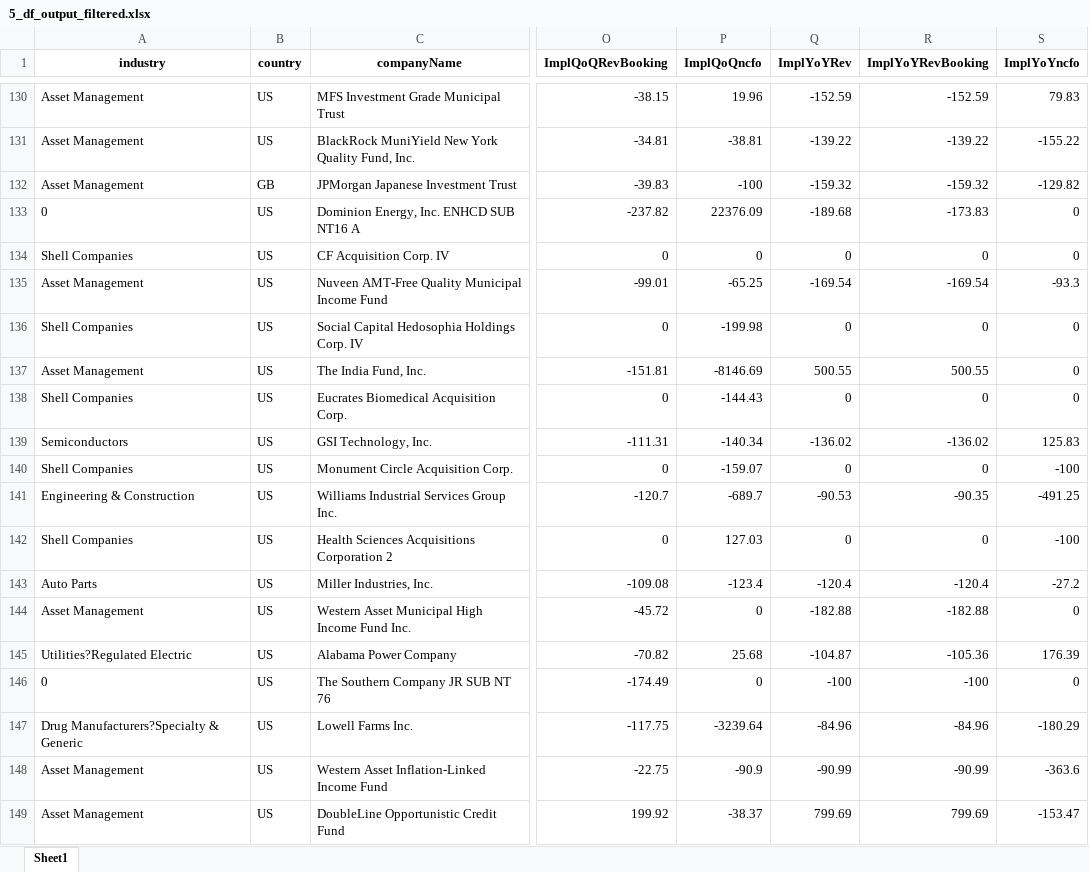
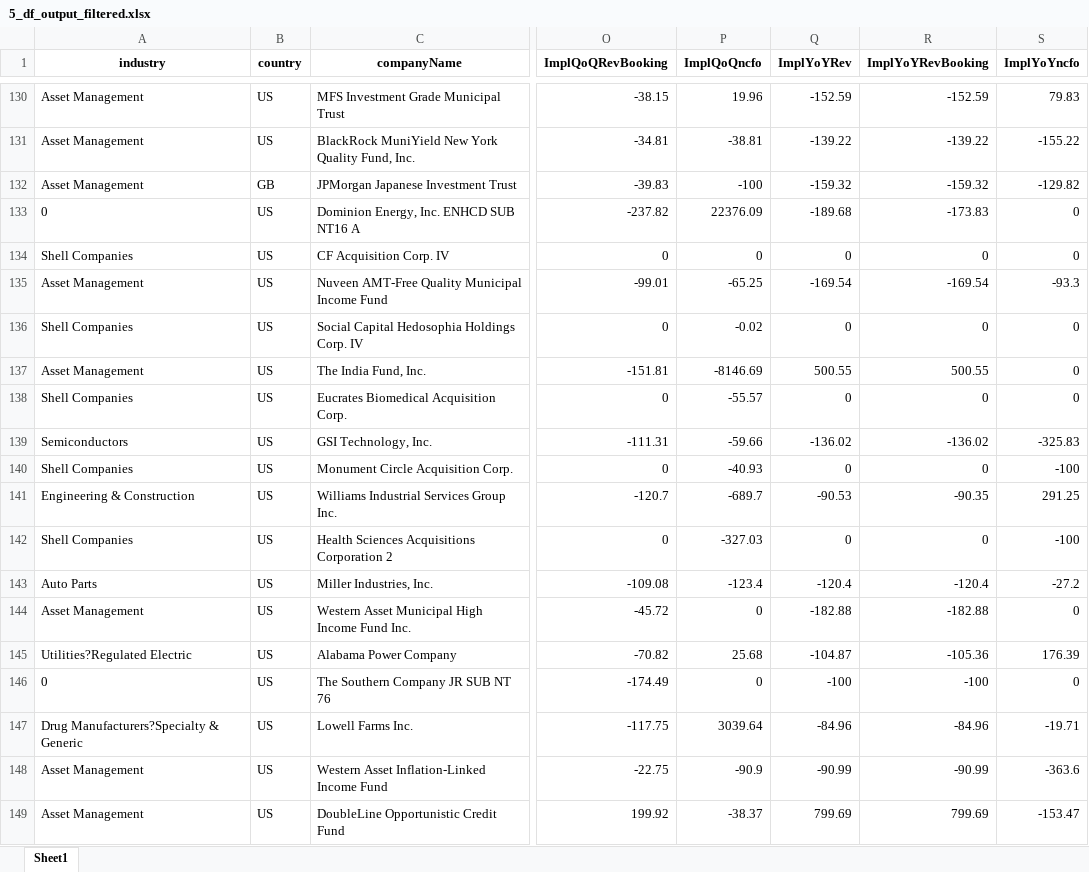
Before and after one commit to randomguy4214/poor-almanac-8, an Excel workbook: 5_df_output_filtered.xlsx, sheet Sheet1, drawn as a sheet; only a part is shown, gaps mark what is left out; values as stored, in another font and other column widths than the file's, no borders; the diff covers the shown part only; the diff names each change by its address in the sheet, - before the commit and + after, or states it on an @@ line.

```diff
--- a/5_df_output_filtered.xlsx (sheet Sheet1)
+++ b/5_df_output_filtered.xlsx (sheet Sheet1)
-P136 (ImplQoQncfo): -199.98
+P136 (ImplQoQncfo): -0.02
-P138 (ImplQoQncfo): -144.43
+P138 (ImplQoQncfo): -55.57
-P139 (ImplQoQncfo): -140.34
+P139 (ImplQoQncfo): -59.66
-S139 (ImplYoYncfo): 125.83
+S139 (ImplYoYncfo): -325.83
-P140 (ImplQoQncfo): -159.07
+P140 (ImplQoQncfo): -40.93
-S141 (ImplYoYncfo): -491.25
+S141 (ImplYoYncfo): 291.25
-P142 (ImplQoQncfo): 127.03
+P142 (ImplQoQncfo): -327.03
-P147 (ImplQoQncfo): -3239.64
+P147 (ImplQoQncfo): 3039.64
-S147 (ImplYoYncfo): -180.29
+S147 (ImplYoYncfo): -19.71
```
Also changed, not shown: 1040 edited cells elsewhere in this sheet, z_notes.xlsx, 3 other files.
